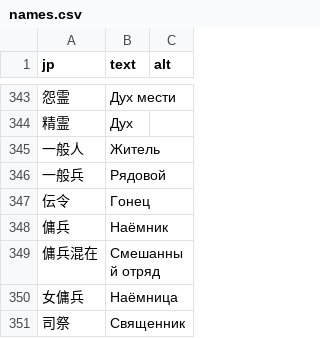
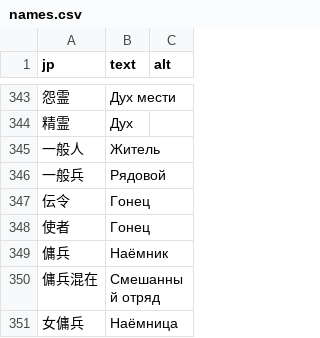
Before and after one commit to nE0sIghT/langrisser-5-translation, a CSV file: data/lang/ru/names.csv, drawn as a sheet; only a part is shown, gaps mark what is left out; the shorter side is filled out with more unchanged rows; the diff names each change by its address in the sheet, - before the commit and + after, or states it on an @@ line.

```diff
--- a/data/lang/ru/names.csv
+++ b/data/lang/ru/names.csv
+row 348: 使者 | Гонец
```
Also changed, not shown: data/lang/en/names.csv, data/lang/ru/glossary.csv, 5 other files.
